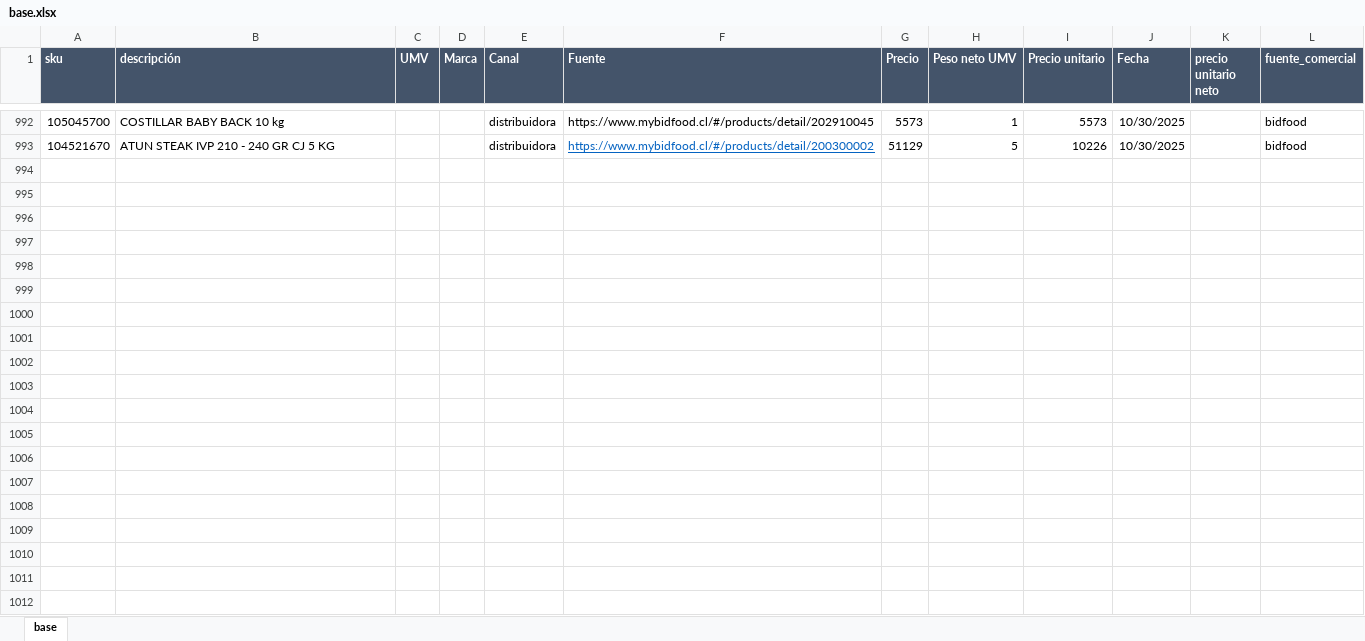
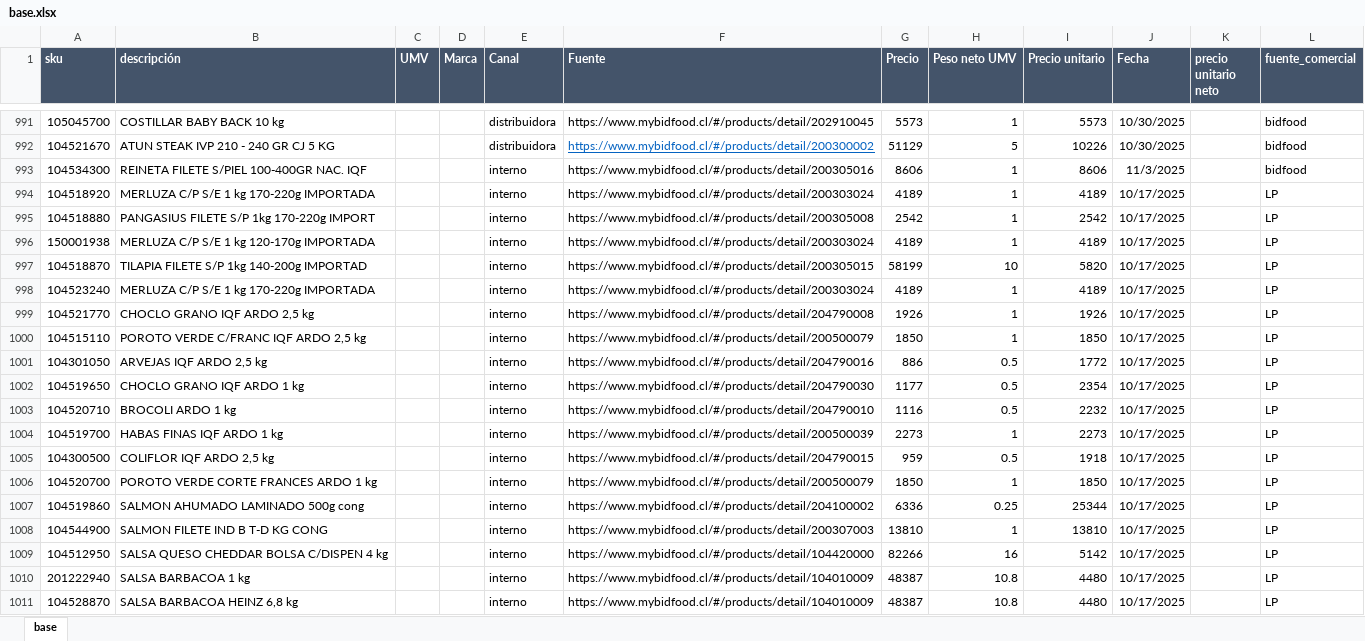
Before and after one commit to sicatalan/posicionamiento, an Excel workbook: base.xlsx, sheet base, drawn as a sheet; only a part is shown, gaps mark what is left out; values as stored, in another font and other column widths than the file's, no borders; the diff covers the shown part only; the diff names each change by its address in the sheet, - before the commit and + after, or states it on an @@ line.

Commit message:
update base

```diff
--- a/base.xlsx (sheet base)
+++ b/base.xlsx (sheet base)
+row 993: 104534300 | REINETA FILETE S/PIEL 100-400GR NAC. IQF |  |  | interno | https://www.mybidfood.cl/#/products/detail/200305016 | 8606 | 1 | 8606 | 11/3/2025 |  | bidfood
+row 994: 104518920 | MERLUZA C/P S/E 1 kg 170-220g IMPORTADA |  |  | interno | https://www.mybidfood.cl/#/products/detail/200303024 | 4189 | 1 | 4189 | 10/17/2025 |  | LP
+row 995: 104518880 | PANGASIUS FILETE S/P 1kg 170-220g IMPORT |  |  | interno | https://www.mybidfood.cl/#/products/detail/200305008 | 2542 | 1 | 2542 | 10/17/2025 |  | LP
+row 996: 150001938 | MERLUZA C/P S/E 1 kg 120-170g IMPORTADA |  |  | interno | https://www.mybidfood.cl/#/products/detail/200303024 | 4189 | 1 | 4189 | 10/17/2025 |  | LP
+row 997: 104518870 | TILAPIA FILETE S/P 1kg 140-200g IMPORTAD |  |  | interno | https://www.mybidfood.cl/#/products/detail/200305015 | 58199 | 10 | 5820 | 10/17/2025 |  | LP
+row 998: 104523240 | MERLUZA C/P S/E 1 kg 170-220g IMPORTADA |  |  | interno | https://www.mybidfood.cl/#/products/detail/200303024 | 4189 | 1 | 4189 | 10/17/2025 |  | LP
+row 999: 104521770 | CHOCLO GRANO IQF ARDO 2,5 kg |  |  | interno | https://www.mybidfood.cl/#/products/detail/204790008 | 1926 | 1 | 1926 | 10/17/2025 |  | LP
+row 1000: 104515110 | POROTO VERDE C/FRANC IQF ARDO 2,5 kg |  |  | interno | https://www.mybidfood.cl/#/products/detail/200500079 | 1850 | 1 | 1850 | 10/17/2025 |  | LP
+row 1001: 104301050 | ARVEJAS IQF ARDO 2,5 kg |  |  | interno | https://www.mybidfood.cl/#/products/detail/204790016 | 886 | 0.5 | 1772 | 10/17/2025 |  | LP
+row 1002: 104519650 | CHOCLO GRANO IQF ARDO 1 kg |  |  | interno | https://www.mybidfood.cl/#/products/detail/204790030 | 1177 | 0.5 | 2354 | 10/17/2025 |  | LP
+row 1003: 104520710 | BROCOLI ARDO 1 kg |  |  | interno | https://www.mybidfood.cl/#/products/detail/204790010 | 1116 | 0.5 | 2232 | 10/17/2025 |  | LP
+row 1004: 104519700 | HABAS FINAS IQF ARDO 1 kg |  |  | interno | https://www.mybidfood.cl/#/products/detail/200500039 | 2273 | 1 | 2273 | 10/17/2025 |  | LP
+row 1005: 104300500 | COLIFLOR IQF ARDO 2,5 kg |  |  | interno | https://www.mybidfood.cl/#/products/detail/204790015 | 959 | 0.5 | 1918 | 10/17/2025 |  | LP
+row 1006: 104520700 | POROTO VERDE CORTE FRANCES ARDO 1 kg |  |  | interno | https://www.mybidfood.cl/#/products/detail/200500079 | 1850 | 1 | 1850 | 10/17/2025 |  | LP
+row 1007: 104519860 | SALMON AHUMADO LAMINADO 500g cong |  |  | interno | https://www.mybidfood.cl/#/products/detail/204100002 | 6336 | 0.25 | 25344 | 10/17/2025 |  | LP
+row 1008: 104544900 | SALMON FILETE IND B T-D KG CONG |  |  | interno | https://www.mybidfood.cl/#/products/detail/200307003 | 13810 | 1 | 13810 | 10/17/2025 |  | LP
+row 1009: 104512950 | SALSA QUESO CHEDDAR BOLSA C/DISPEN 4 kg |  |  | interno | https://www.mybidfood.cl/#/products/detail/104420000 | 82266 | 16 | 5142 | 10/17/2025 |  | LP
+row 1010: 201222940 | SALSA BARBACOA 1 kg |  |  | interno | https://www.mybidfood.cl/#/products/detail/104010009 | 48387 | 10.8 | 4480 | 10/17/2025 |  | LP
+row 1011: 104528870 | SALSA BARBACOA HEINZ 6,8 kg |  |  | interno | https://www.mybidfood.cl/#/products/detail/104010009 | 48387 | 10.8 | 4480 | 10/17/2025 |  | LP
```
Also changed, not shown: 97 added rows and 1 removed row elsewhere in this sheet, formulas that keep their value.
